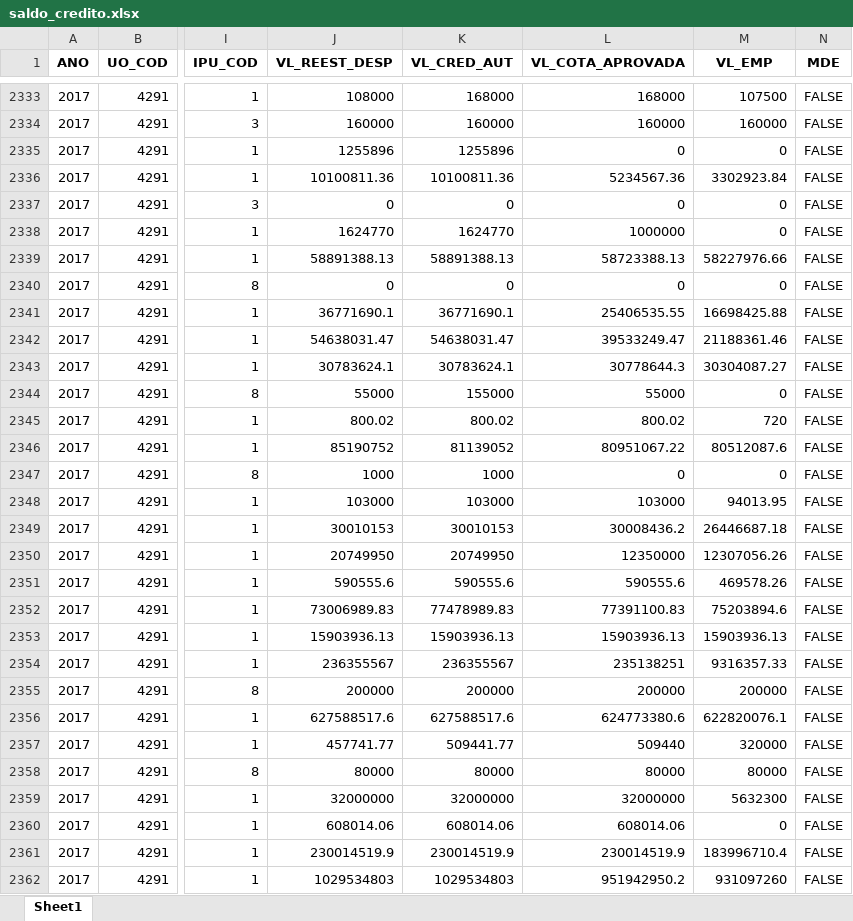
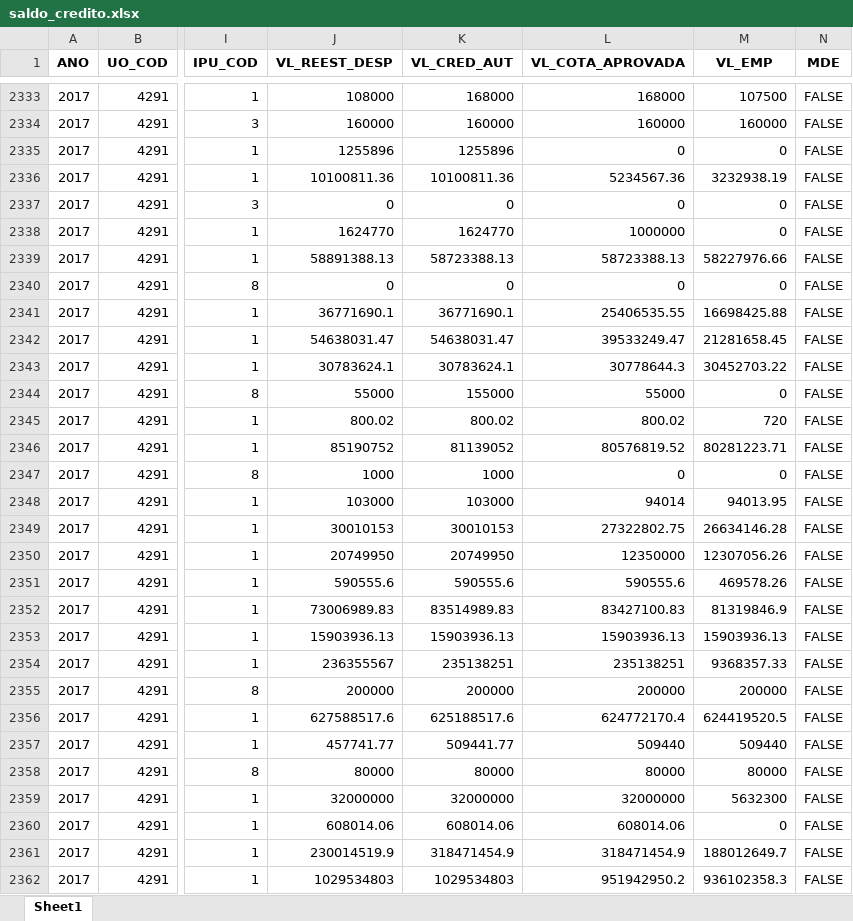
Before and after one commit to fjuniorr/encerramento_2017, an Excel workbook: reports/saldo_credito.xlsx, sheet Sheet1, drawn as a sheet; only a part is shown, gaps mark what is left out; values as stored, in another font and other column widths than the file's, no borders; the diff covers the shown part only; the diff names each change by its address in the sheet, - before the commit and + after, or states it on an @@ line.

```diff
--- a/reports/saldo_credito.xlsx (sheet Sheet1)
+++ b/reports/saldo_credito.xlsx (sheet Sheet1)
-M2336 (VL_EMP): 3302923.84
+M2336 (VL_EMP): 3232938.19
-K2339 (VL_CRED_AUT): 58891388.13
+K2339 (VL_CRED_AUT): 58723388.13
-M2342 (VL_EMP): 21188361.46
+M2342 (VL_EMP): 21281658.45
-M2343 (VL_EMP): 30304087.27
+M2343 (VL_EMP): 30452703.22
-L2346 (VL_COTA_APROVADA): 80951067.22
+L2346 (VL_COTA_APROVADA): 80576819.52
-M2346 (VL_EMP): 80512087.6
+M2346 (VL_EMP): 80281223.71
-L2348 (VL_COTA_APROVADA): 103000
+L2348 (VL_COTA_APROVADA): 94014
-L2349 (VL_COTA_APROVADA): 30008436.2
+L2349 (VL_COTA_APROVADA): 27322802.75
-M2349 (VL_EMP): 26446687.18
+M2349 (VL_EMP): 26634146.28
-K2352 (VL_CRED_AUT): 77478989.83
+K2352 (VL_CRED_AUT): 83514989.83
-L2352 (VL_COTA_APROVADA): 77391100.83
+L2352 (VL_COTA_APROVADA): 83427100.83
-M2352 (VL_EMP): 75203894.6
+M2352 (VL_EMP): 81319846.9
-K2354 (VL_CRED_AUT): 236355567
+K2354 (VL_CRED_AUT): 235138251
-M2354 (VL_EMP): 9316357.33
+M2354 (VL_EMP): 9368357.33
-K2356 (VL_CRED_AUT): 627588517.6
+K2356 (VL_CRED_AUT): 625188517.6
-L2356 (VL_COTA_APROVADA): 624773380.6
+L2356 (VL_COTA_APROVADA): 624772170.4
-M2356 (VL_EMP): 622820076.1
+M2356 (VL_EMP): 624419520.5
-M2357 (VL_EMP): 320000
+M2357 (VL_EMP): 509440
-K2361 (VL_CRED_AUT): 230014519.9
+K2361 (VL_CRED_AUT): 318471454.9
-L2361 (VL_COTA_APROVADA): 230014519.9
+L2361 (VL_COTA_APROVADA): 318471454.9
-M2361 (VL_EMP): 183996710.4
+M2361 (VL_EMP): 188012649.7
-M2362 (VL_EMP): 931097260
+M2362 (VL_EMP): 936102358.3
```
Also changed, not shown: 603 edited cells elsewhere in this sheet, reports/metadados.xlsx, reports/repasse_fes.xlsx, 4 other files.
